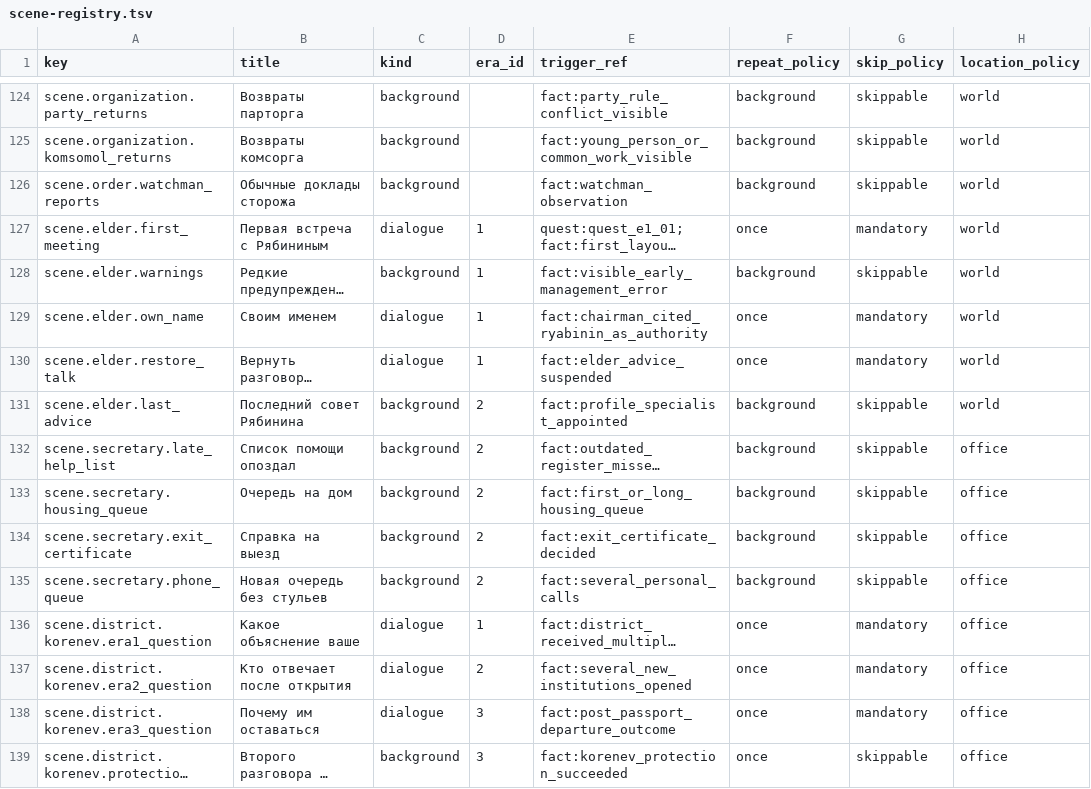
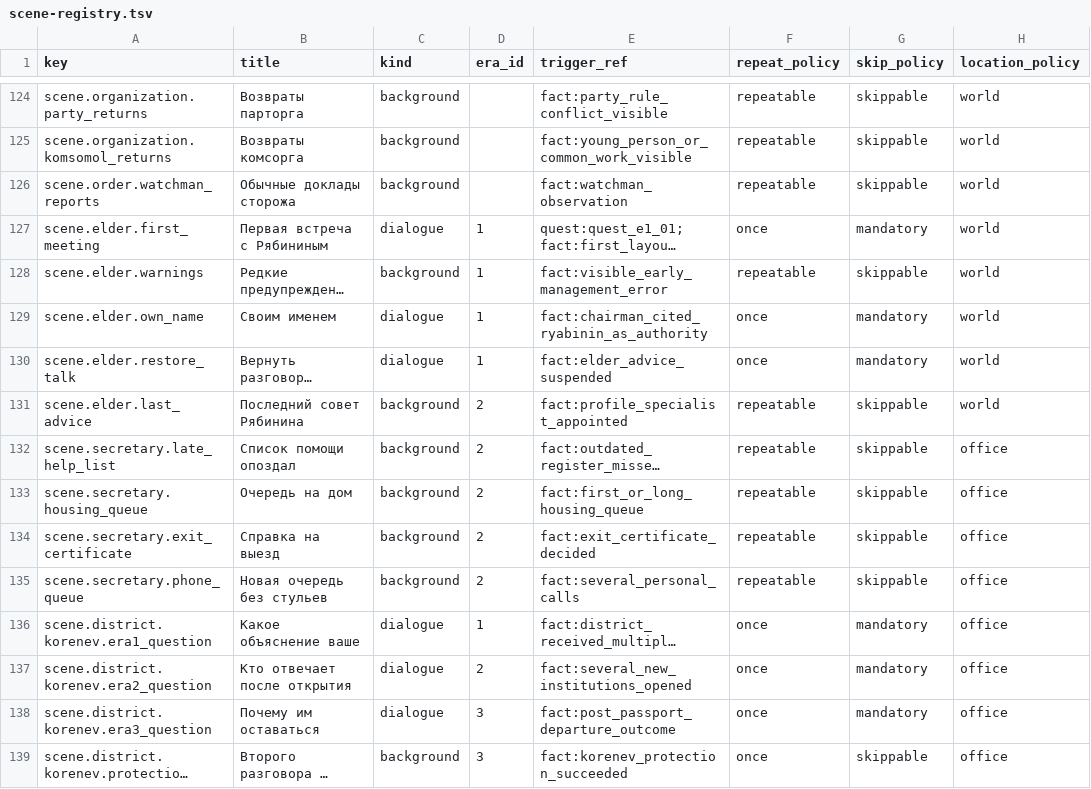
Before and after one commit to algb006/kolkhoz_rpg, a TSV file: ai/scene-registry.tsv, drawn as a sheet; only a part is shown, gaps mark what is left out; long unchanged cells end in …; the diff covers the shown part only; the diff names each change by its address in the sheet, - before the commit and + after, or states it on an @@ line.

```diff
--- a/ai/scene-registry.tsv
+++ b/ai/scene-registry.tsv
-F124:F126 (repeat_policy): background
+F124:F126 (repeat_policy): repeatable
-F128 (repeat_policy): background
+F128 (repeat_policy): repeatable
-F131:F135 (repeat_policy): background
+F131:F135 (repeat_policy): repeatable
```
Also changed, not shown: 85 edited cells elsewhere in this file, 1 other file.
